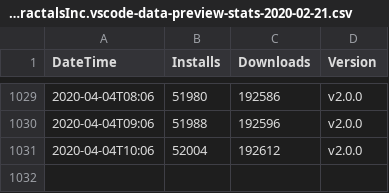
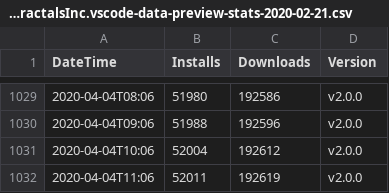
Before and after one commit to RandomFractals/vscode-marketplace-ext-stats, a CSV file: data/RandomFractalsInc.vscode-data-preview-stats-2020-02-21.csv, drawn as a sheet; only a part is shown, gaps mark what is left out; the diff names each change by its address in the sheet, - before the commit and + after, or states it on an @@ line.

Commit message:
weekly stats update for our extensions

```diff
--- a/data/RandomFractalsInc.vscode-data-preview-stats-2020-02-21.csv
+++ b/data/RandomFractalsInc.vscode-data-preview-stats-2020-02-21.csv
+row 1032: 2020-04-04T11:06 | 52011 | 192619 | v2.0.0
```
Also changed, not shown: data/RandomFractalsInc.geo-data-viewer-stats-2020-02-21.csv, data/RandomFractalsInc.vscode-vega-viewer-stats-2020-02-21.csv, 3 other files.
